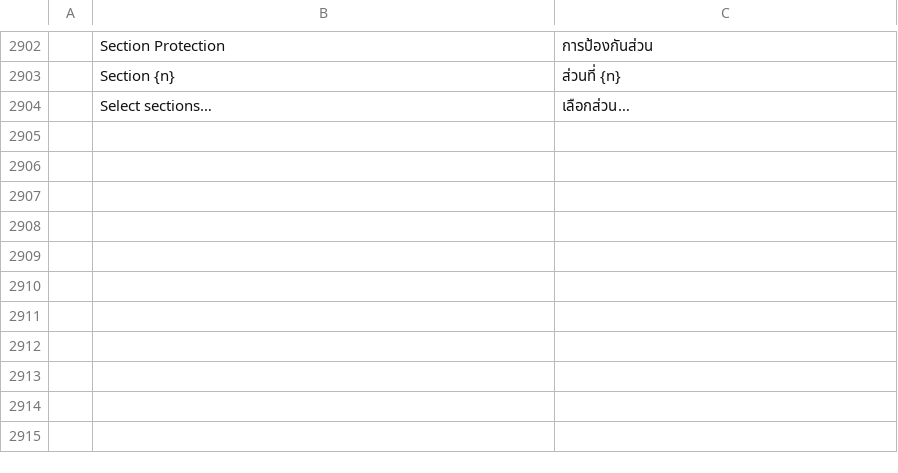
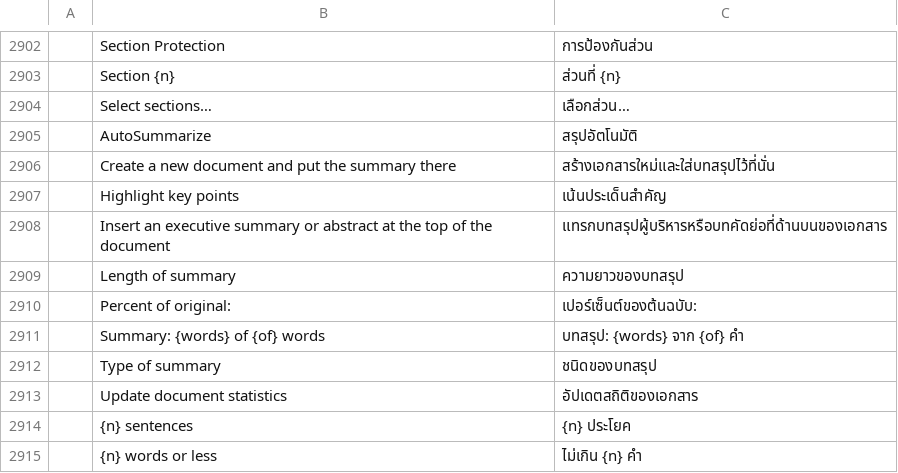
Before and after one commit to chatraweechai/doc4me, a TSV file: crates/ui-egui/src/i18n/th.tsv, drawn as a sheet; only a part is shown, gaps mark what is left out; the diff names each change by its address in the sheet, - before the commit and + after, or states it on an @@ line.

```diff
--- a/crates/ui-egui/src/i18n/th.tsv
+++ b/crates/ui-egui/src/i18n/th.tsv
+row 2905:  | AutoSummarize | สรุปอัตโนมัติ
+row 2906:  | Create a new document and put the summary there | สร้างเอกสารใหม่และใส่บทสรุปไว้ที่นั่น
+row 2907:  | Highlight key points | เน้นประเด็นสำคัญ
+row 2908:  | Insert an executive summary or abstract at the top of the document | แทรกบทสรุปผู้บริหารหรือบทคัดย่อที่ด้านบนของเอกสาร
+row 2909:  | Length of summary | ความยาวของบทสรุป
+row 2910:  | Percent of original: | เปอร์เซ็นต์ของต้นฉบับ:
+row 2911:  | Summary: {words} of {of} words | บทสรุป: {words} จาก {of} คำ
+row 2912:  | Type of summary | ชนิดของบทสรุป
+row 2913:  | Update document statistics | อัปเดตสถิติของเอกสาร
+row 2914:  | {n} sentences | {n} ประโยค
+row 2915:  | {n} words or less | ไม่เกิน {n} คำ
```
Also changed, not shown: crates/ui-egui/src/i18n/de.tsv, crates/ui-egui/src/i18n/hu.tsv, 36 other files.
